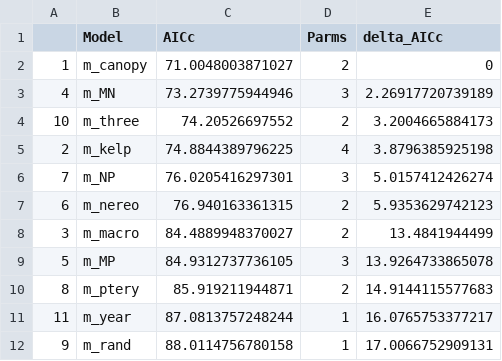
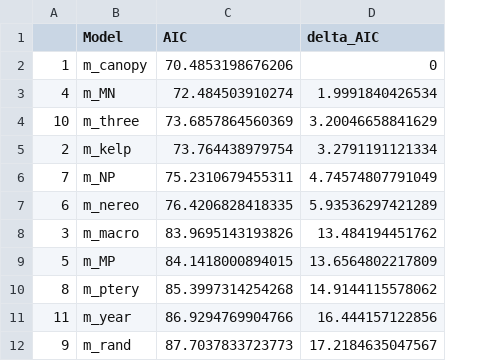
Before and after one commit to nwfsc-cb/OCNMS, a CSV file: Flagstone paper/Plots/Fish-YOY-Kelp-binomial-probability-occurence.csv, drawn as a sheet; removed rows and columns are numbered as before the commit, all else as after; the diff names each change by its address in the sheet, - before the commit and + after, or states it on an @@ line.

Commit message:
updated some plots

```diff
--- a/Flagstone paper/Plots/Fish-YOY-Kelp-binomial-probability-occurence.csv
+++ b/Flagstone paper/Plots/Fish-YOY-Kelp-binomial-probability-occurence.csv
-column C (AICc), rows 2-12: 71.0048003871027 | 73.2739775944946 | 74.20526697552 | 74.8844389796225 | 76.0205416297301 | 76.940163361315 | 84.4889948370027 | 84.9312737736105 | 85.919211944871 | 87.0813757248244 | 88.0114756780158
-column D (Parms), rows 2-12: 2 | 3 | 2 | 4 | 3 | 2 | 2 | 3 | 2 | 1 | 1
-column E (delta_AICc), rows 2-12: 0 | 2.26917720739189 | 3.2004665884173 | 3.8796385925198 | 5.0157412426274 | 5.9353629742123 | 13.4841944499 | 13.9264733865078 | 14.9144115577683 | 16.0765753377217 | 17.0066752909131
+column C (AIC), rows 2-12: 70.4853198676206 | 72.484503910274 | 73.6857864560369 | 73.764438979754 | 75.2310679455311 | 76.4206828418335 | 83.9695143193826 | 84.1418000894015 | 85.3997314254268 | 86.9294769904766 | 87.7037833723773
+column D (delta_AIC), rows 2-12: 0 | 1.9991840426534 | 3.20046658841629 | 3.2791191121334 | 4.74574807791049 | 5.93536297421289 | 13.484194451762 | 13.6564802217809 | 14.9144115578062 | 16.444157122856 | 17.2184635047567
```
Also changed, not shown: 33 other files.
